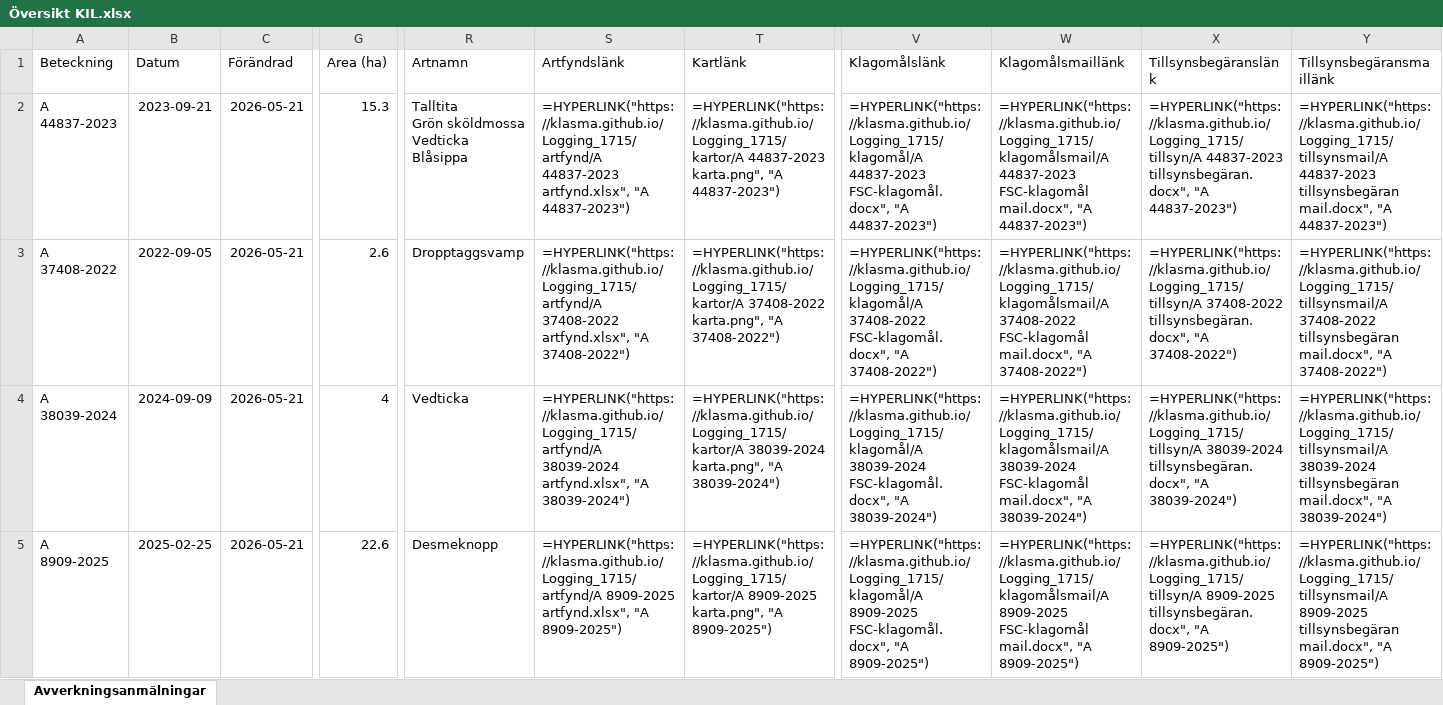
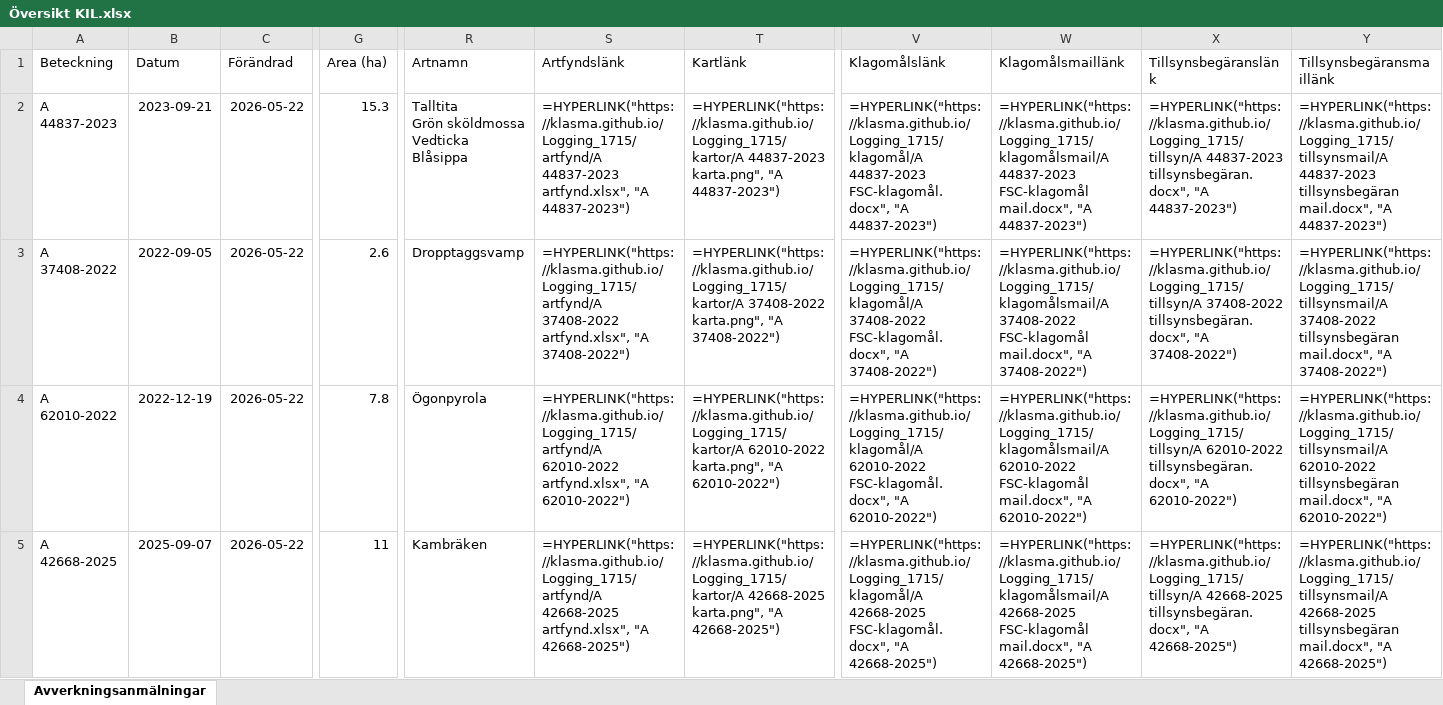
Before and after one commit to klasma/Logging_1715, an Excel workbook: Översikt KIL.xlsx, sheet Avverkningsanmälningar, drawn as a sheet; only a part is shown, gaps mark what is left out; values as stored, in another font and other column widths than the file's, no borders; formulas without a stored value are shown as written; the diff covers the shown part only; the diff names each change by its address in the sheet, - before the commit and + after, or states it on an @@ line.

```diff
--- a/Översikt KIL.xlsx (sheet Avverkningsanmälningar)
+++ b/Översikt KIL.xlsx (sheet Avverkningsanmälningar)
-C2:C5 (Förändrad): 2026-05-21
+C2:C5 (Förändrad): 2026-05-22
-A4 (Beteckning): A 38039-2024
+A4 (Beteckning): A 62010-2022
-B4 (Datum): 2024-09-09
+B4 (Datum): 2022-12-19
-G4 (Area (ha)): 4
+G4 (Area (ha)): 7.8
-R4 (Artnamn): Vedticka
+R4 (Artnamn): Ögonpyrola
-S4 (Artfyndslänk): =HYPERLINK("https://klasma.github.io/Logging_1715/artfynd/A 38039-2024 artfynd.xlsx", "A 38039-2024")
+S4 (Artfyndslänk): =HYPERLINK("https://klasma.github.io/Logging_1715/artfynd/A 62010-2022 artfynd.xlsx", "A 62010-2022")
-T4 (Kartlänk): =HYPERLINK("https://klasma.github.io/Logging_1715/kartor/A 38039-2024 karta.png", "A 38039-2024")
+T4 (Kartlänk): =HYPERLINK("https://klasma.github.io/Logging_1715/kartor/A 62010-2022 karta.png", "A 62010-2022")
-V4 (Klagomålslänk): =HYPERLINK("https://klasma.github.io/Logging_1715/klagomål/A 38039-2024 FSC-klagomål.docx", "A 38039-2024")
+V4 (Klagomålslänk): =HYPERLINK("https://klasma.github.io/Logging_1715/klagomål/A 62010-2022 FSC-klagomål.docx", "A 62010-2022")
-W4 (Klagomålsmaillänk): =HYPERLINK("https://klasma.github.io/Logging_1715/klagomålsmail/A 38039-2024 FSC-klagomål mail.docx", "A 38039-2024")
+W4 (Klagomålsmaillänk): =HYPERLINK("https://klasma.github.io/Logging_1715/klagomålsmail/A 62010-2022 FSC-klagomål mail.docx", "A 62010-2022")
-X4 (Tillsynsbegäranslänk): =HYPERLINK("https://klasma.github.io/Logging_1715/tillsyn/A 38039-2024 tillsynsbegäran.docx", "A 38039-2024")
+X4 (Tillsynsbegäranslänk): =HYPERLINK("https://klasma.github.io/Logging_1715/tillsyn/A 62010-2022 tillsynsbegäran.docx", "A 62010-2022")
-Y4 (Tillsynsbegäransmaillänk): =HYPERLINK("https://klasma.github.io/Logging_1715/tillsynsmail/A 38039-2024 tillsynsbegäran mail.docx", "A 38039-2024")
+Y4 (Tillsynsbegäransmaillänk): =HYPERLINK("https://klasma.github.io/Logging_1715/tillsynsmail/A 62010-2022 tillsynsbegäran mail.docx", "A 62010-2022")
-A5 (Beteckning): A 8909-2025
+A5 (Beteckning): A 42668-2025
-B5 (Datum): 2025-02-25
+B5 (Datum): 2025-09-07
-G5 (Area (ha)): 22.6
+G5 (Area (ha)): 11
-R5 (Artnamn): Desmeknopp
+R5 (Artnamn): Kambräken
-S5 (Artfyndslänk): =HYPERLINK("https://klasma.github.io/Logging_1715/artfynd/A 8909-2025 artfynd.xlsx", "A 8909-2025")
+S5 (Artfyndslänk): =HYPERLINK("https://klasma.github.io/Logging_1715/artfynd/A 42668-2025 artfynd.xlsx", "A 42668-2025")
-T5 (Kartlänk): =HYPERLINK("https://klasma.github.io/Logging_1715/kartor/A 8909-2025 karta.png", "A 8909-2025")
+T5 (Kartlänk): =HYPERLINK("https://klasma.github.io/Logging_1715/kartor/A 42668-2025 karta.png", "A 42668-2025")
-V5 (Klagomålslänk): =HYPERLINK("https://klasma.github.io/Logging_1715/klagomål/A 8909-2025 FSC-klagomål.docx", "A 8909-2025")
+V5 (Klagomålslänk): =HYPERLINK("https://klasma.github.io/Logging_1715/klagomål/A 42668-2025 FSC-klagomål.docx", "A 42668-2025")
-W5 (Klagomålsmaillänk): =HYPERLINK("https://klasma.github.io/Logging_1715/klagomålsmail/A 8909-2025 FSC-klagomål mail.docx", "A 8909-2025")
+W5 (Klagomålsmaillänk): =HYPERLINK("https://klasma.github.io/Logging_1715/klagomålsmail/A 42668-2025 FSC-klagomål mail.docx", "A 42668-2025")
-X5 (Tillsynsbegäranslänk): =HYPERLINK("https://klasma.github.io/Logging_1715/tillsyn/A 8909-2025 tillsynsbegäran.docx", "A 8909-2025")
+X5 (Tillsynsbegäranslänk): =HYPERLINK("https://klasma.github.io/Logging_1715/tillsyn/A 42668-2025 tillsynsbegäran.docx", "A 42668-2025")
-Y5 (Tillsynsbegäransmaillänk): =HYPERLINK("https://klasma.github.io/Logging_1715/tillsynsmail/A 8909-2025 tillsynsbegäran mail.docx", "A 8909-2025")
+Y5 (Tillsynsbegäransmaillänk): =HYPERLINK("https://klasma.github.io/Logging_1715/tillsynsmail/A 42668-2025 tillsynsbegäran mail.docx", "A 42668-2025")
```
Also changed, not shown: 1311 edited cells elsewhere in this sheet, artfynd/A 26849-2023 artfynd.xlsx, artfynd/A 37408-2022 artfynd.xlsx, 50 other files.
